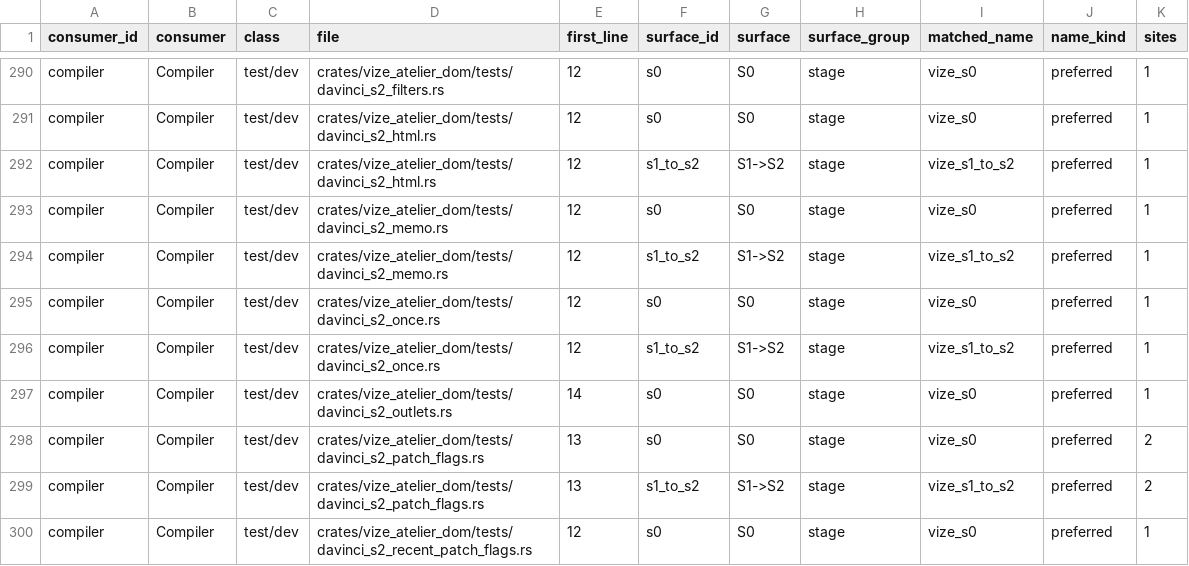
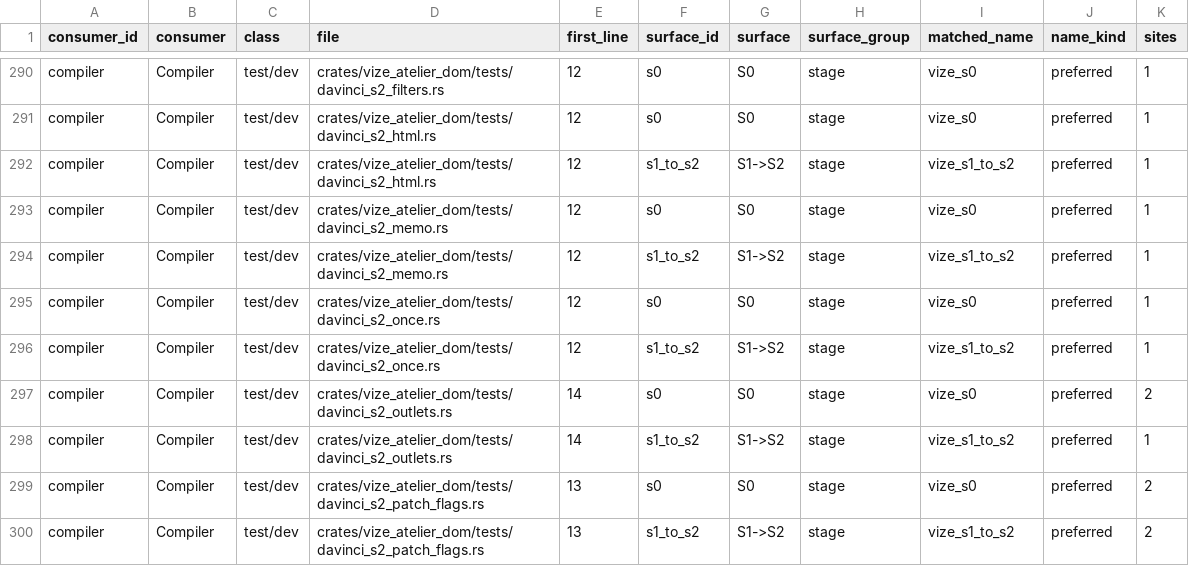
Before and after one commit to Mu-L/vize, a TSV file: davinci-road/plan/consumer-migration-surfaces.tsv, drawn as a sheet; only a part is shown, gaps mark what is left out; the shorter side is filled out with more unchanged rows.

Commit message:
test(davinci): pin slot outlet patch sites (#5404)

```diff
--- a/davinci-road/plan/consumer-migration-surfaces.tsv
+++ b/davinci-road/plan/consumer-migration-surfaces.tsv
@@ -296,3 +296,4 @@ compiler	Compiler	test/dev	crates/vize_atelier_dom/tests/davinci_s2_once.rs	12	s
 compiler	Compiler	test/dev	crates/vize_atelier_dom/tests/davinci_s2_once.rs	12	s1_to_s2	S1->S2	stage	vize_s1_to_s2	preferred	1
-compiler	Compiler	test/dev	crates/vize_atelier_dom/tests/davinci_s2_outlets.rs	14	s0	S0	stage	vize_s0	preferred	1
+compiler	Compiler	test/dev	crates/vize_atelier_dom/tests/davinci_s2_outlets.rs	14	s0	S0	stage	vize_s0	preferred	2
+compiler	Compiler	test/dev	crates/vize_atelier_dom/tests/davinci_s2_outlets.rs	14	s1_to_s2	S1->S2	stage	vize_s1_to_s2	preferred	1
 compiler	Compiler	test/dev	crates/vize_atelier_dom/tests/davinci_s2_patch_flags.rs	13	s0	S0	stage	vize_s0	preferred	2
```
Also changed, not shown: 2 other files.
